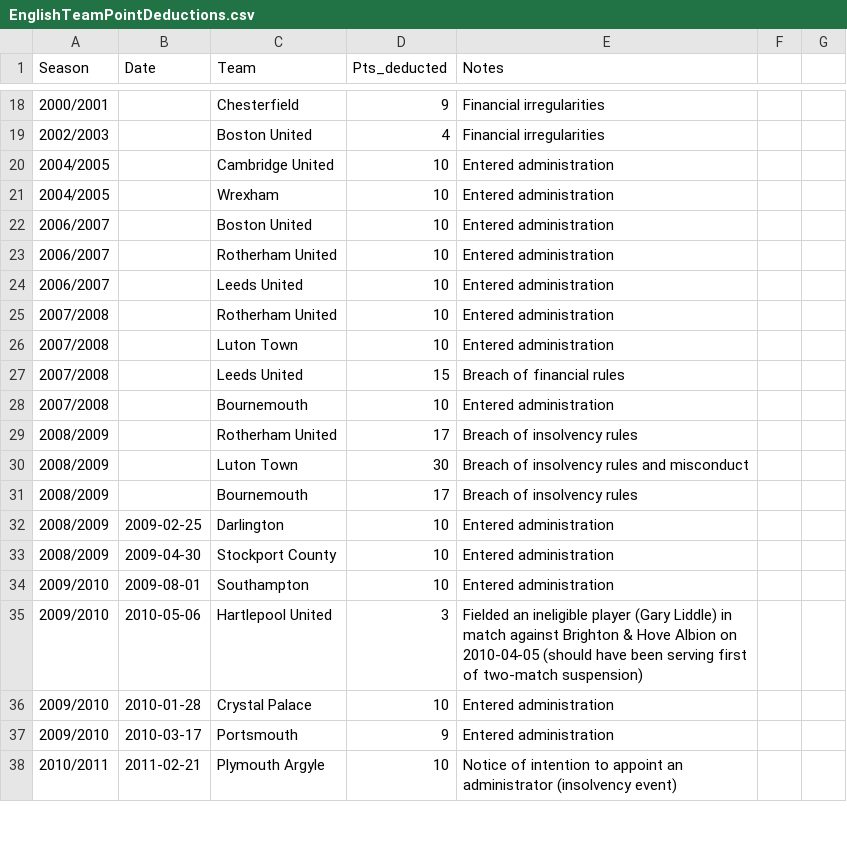
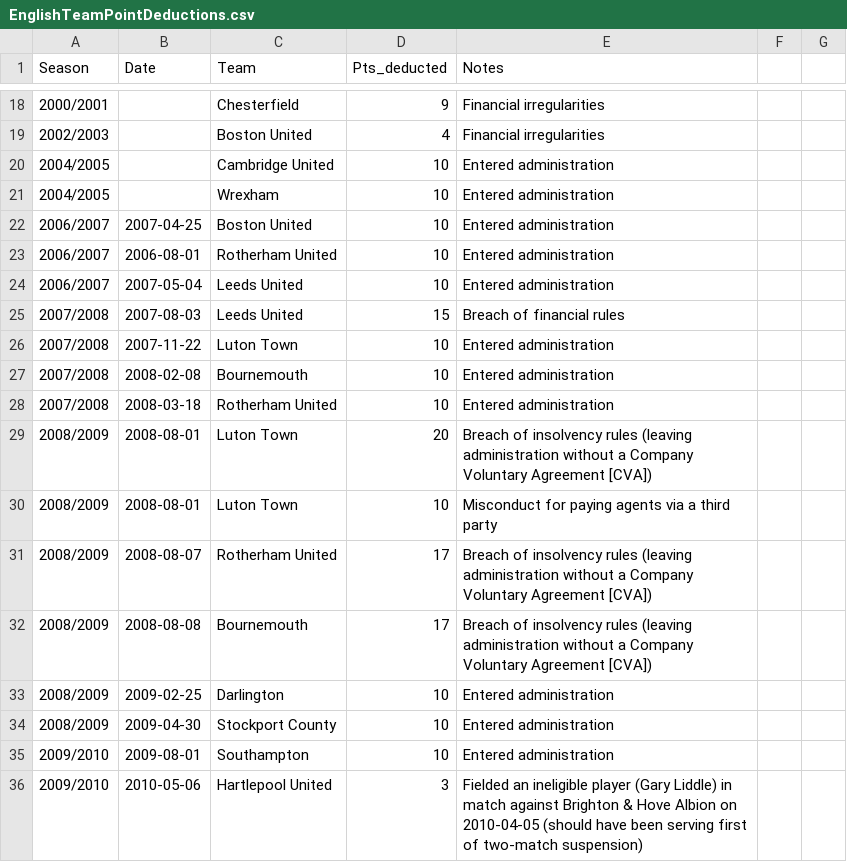
Before and after one commit to seanelvidge/England-football-results, a CSV file: experimental/EnglishTeamPointDeductions.csv, drawn as a sheet; only a part is shown, gaps mark what is left out; the shorter side is filled out with more unchanged rows.

Commit message:
Update EnglishTeamPointDeductions.csv

```diff
--- a/experimental/EnglishTeamPointDeductions.csv
+++ b/experimental/EnglishTeamPointDeductions.csv
@@ -21,12 +21,13 @@
 2004/2005,,Wrexham,10,Entered administration
-2006/2007,,Boston United,10,Entered administration
-2006/2007,,Rotherham United,10,Entered administration
-2006/2007,,Leeds United,10,Entered administration
-2007/2008,,Rotherham United,10,Entered administration
-2007/2008,,Luton Town,10,Entered administration
-2007/2008,,Leeds United,15,Breach of financial rules
-2007/2008,,Bournemouth,10,Entered administration
-2008/2009,,Rotherham United,17,Breach of insolvency rules
-2008/2009,,Luton Town,30,Breach of insolvency rules and misconduct
-2008/2009,,Bournemouth,17,Breach of insolvency rules
+2006/2007,2007-04-25,Boston United,10,Entered administration
+2006/2007,2006-08-01,Rotherham United,10,Entered administration
+2006/2007,2007-05-04,Leeds United,10,Entered administration
+2007/2008,2007-08-03,Leeds United,15,Breach of financial rules
+2007/2008,2007-11-22,Luton Town,10,Entered administration
+2007/2008,2008-02-08,Bournemouth,10,Entered administration
+2007/2008,2008-03-18,Rotherham United,10,Entered administration
+2008/2009,2008-08-01,Luton Town,20,Breach of insolvency rules (leaving administration without a Company Voluntary Agreement [CVA])
+2008/2009,2008-08-01,Luton Town,10,Misconduct for paying agents via a third party
+2008/2009,2008-08-07,Rotherham United,17,Breach of insolvency rules (leaving administration without a Company Voluntary Agreement [CVA])
+2008/2009,2008-08-08,Bournemouth,17,Breach of insolvency rules (leaving administration without a Company Voluntary Agreement [CVA])
 2008/2009,2009-02-25,Darlington,10,Entered administration
```
